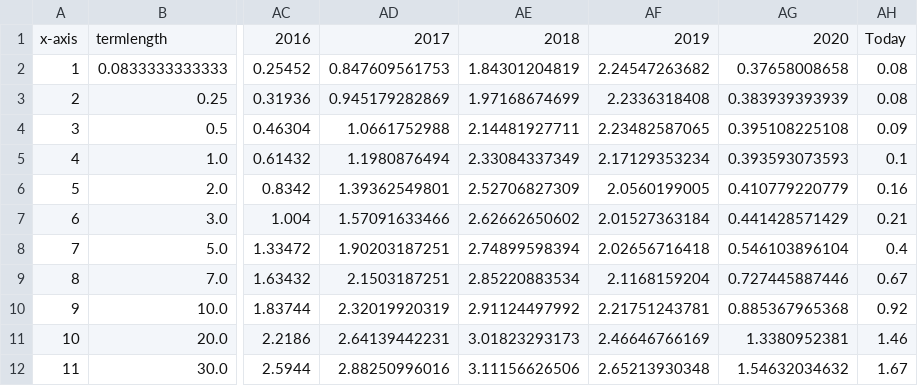
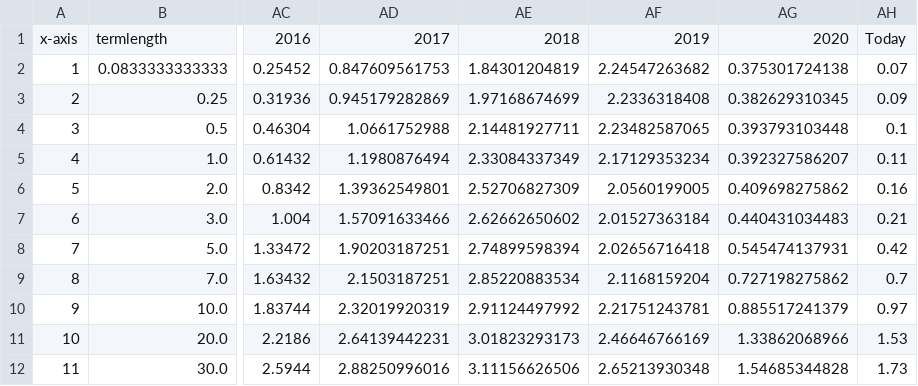
Before and after one commit to mshadish/yield-curve, a CSV file: treasury_data_historical.csv, drawn as a sheet; only a part is shown, gaps mark what is left out; the diff names each change by its address in the sheet, - before the commit and + after, or states it on an @@ line.

Commit message:
Data update Fri Dec  4 20:11:14 PST 2020

```diff
--- a/treasury_data_historical.csv
+++ b/treasury_data_historical.csv
-AG2: 0.37658008658
+AG2: 0.375301724138
-AH2: 0.08
+AH2: 0.07
-AG3: 0.383939393939
+AG3: 0.382629310345
-AH3: 0.08
+AH3: 0.09
-AG4: 0.395108225108
+AG4: 0.393793103448
-AH4: 0.09
+AH4: 0.1
-AG5: 0.393593073593
+AG5: 0.392327586207
-AH5: 0.1
+AH5: 0.11
-AG6: 0.410779220779
+AG6: 0.409698275862
-AG7: 0.441428571429
+AG7: 0.440431034483
-AG8: 0.546103896104
+AG8: 0.545474137931
-AH8: 0.4
+AH8: 0.42
-AG9: 0.727445887446
+AG9: 0.727198275862
-AH9: 0.67
+AH9: 0.7
-AG10: 0.885367965368
+AG10: 0.885517241379
-AH10: 0.92
+AH10: 0.97
-AG11: 1.3380952381
+AG11: 1.33862068966
-AH11: 1.46
+AH11: 1.53
-AG12: 1.54632034632
+AG12: 1.54685344828
-AH12: 1.67
+AH12: 1.73
```
Also changed, not shown: 1 other file.
